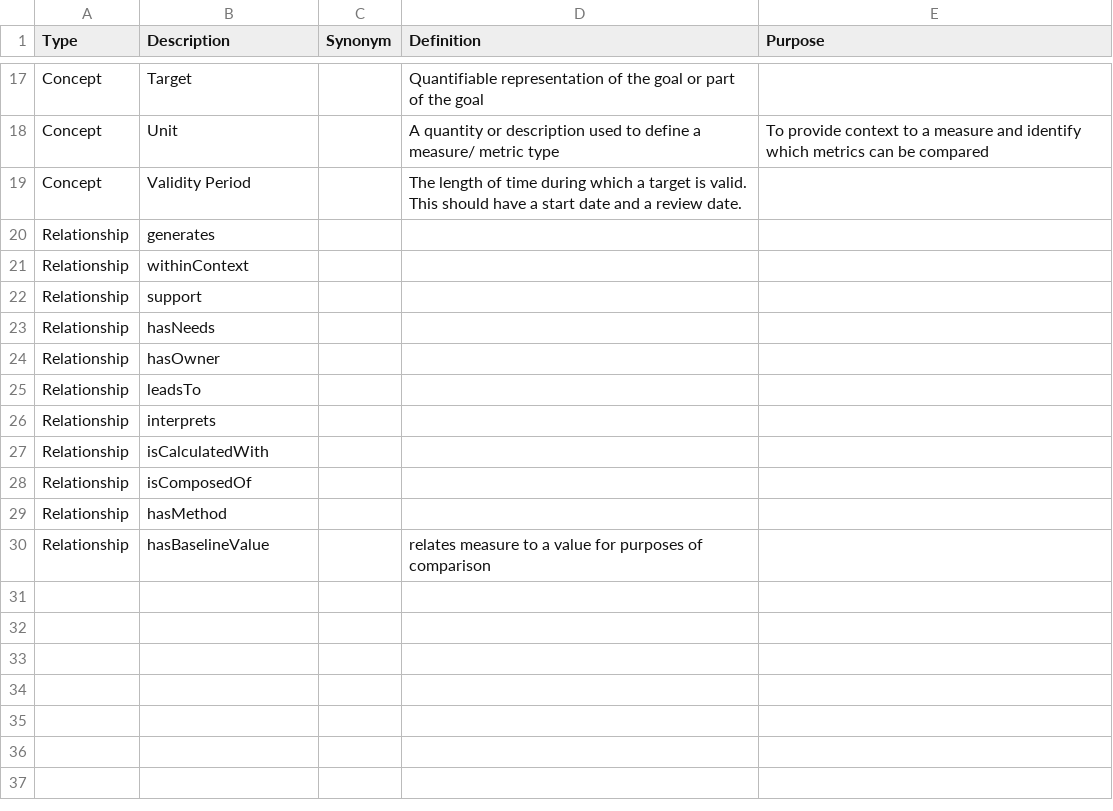
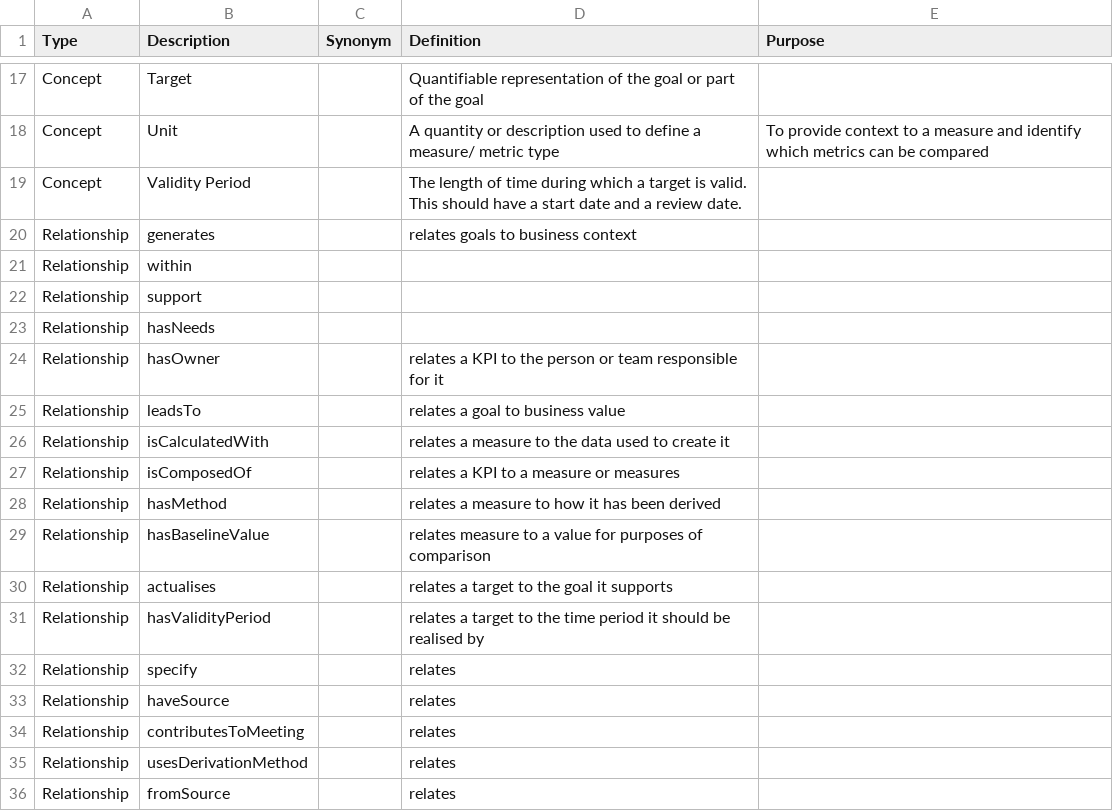
Before and after one commit to jamieralph/data-analysis, a CSV file: Domain Models/Definitions Measurement.csv, drawn as a sheet; only a part is shown, gaps mark what is left out.

Commit message:
Added missing relationships and descriptions

```diff
--- a/Domain Models/Definitions Measurement.csv
+++ b/Domain Models/Definitions Measurement.csv
@@ -19,12 +19,18 @@ Concept,Unit,,A quantity or description used to define a measure/ metric type ,
 Concept,Validity Period,,The length of time during which a target is valid. This should have a start date and a review date.,
-Relationship,generates,,,
-Relationship,withinContext,,,
+Relationship,generates,,relates goals to business context,
+Relationship,within,,,
 Relationship,support,,,
 Relationship,hasNeeds,,,
-Relationship,hasOwner,,,
-Relationship,leadsTo,,,
-Relationship,interprets,,,
-Relationship,isCalculatedWith,,,
-Relationship,isComposedOf,,,
-Relationship,hasMethod,,,
+Relationship,hasOwner,,relates a KPI to the person or team responsible for it,
+Relationship,leadsTo,,relates a goal to business value,
+Relationship,isCalculatedWith,,relates a measure to the data used to create it,
+Relationship,isComposedOf,,relates a KPI to a measure or measures,
+Relationship,hasMethod,,relates a measure to how it has been derived,
 Relationship,hasBaselineValue,,relates measure to a value for purposes of comparison,
+Relationship,actualises,,relates a target to the goal it supports,
+Relationship,hasValidityPeriod,,relates a target to the time period it should be realised by,
+Relationship,specify,,relates,
+Relationship,haveSource,,relates,
+Relationship,contributesToMeeting,,relates,
+Relationship,usesDerivationMethod,,relates,
+Relationship,fromSource,,relates,
```
